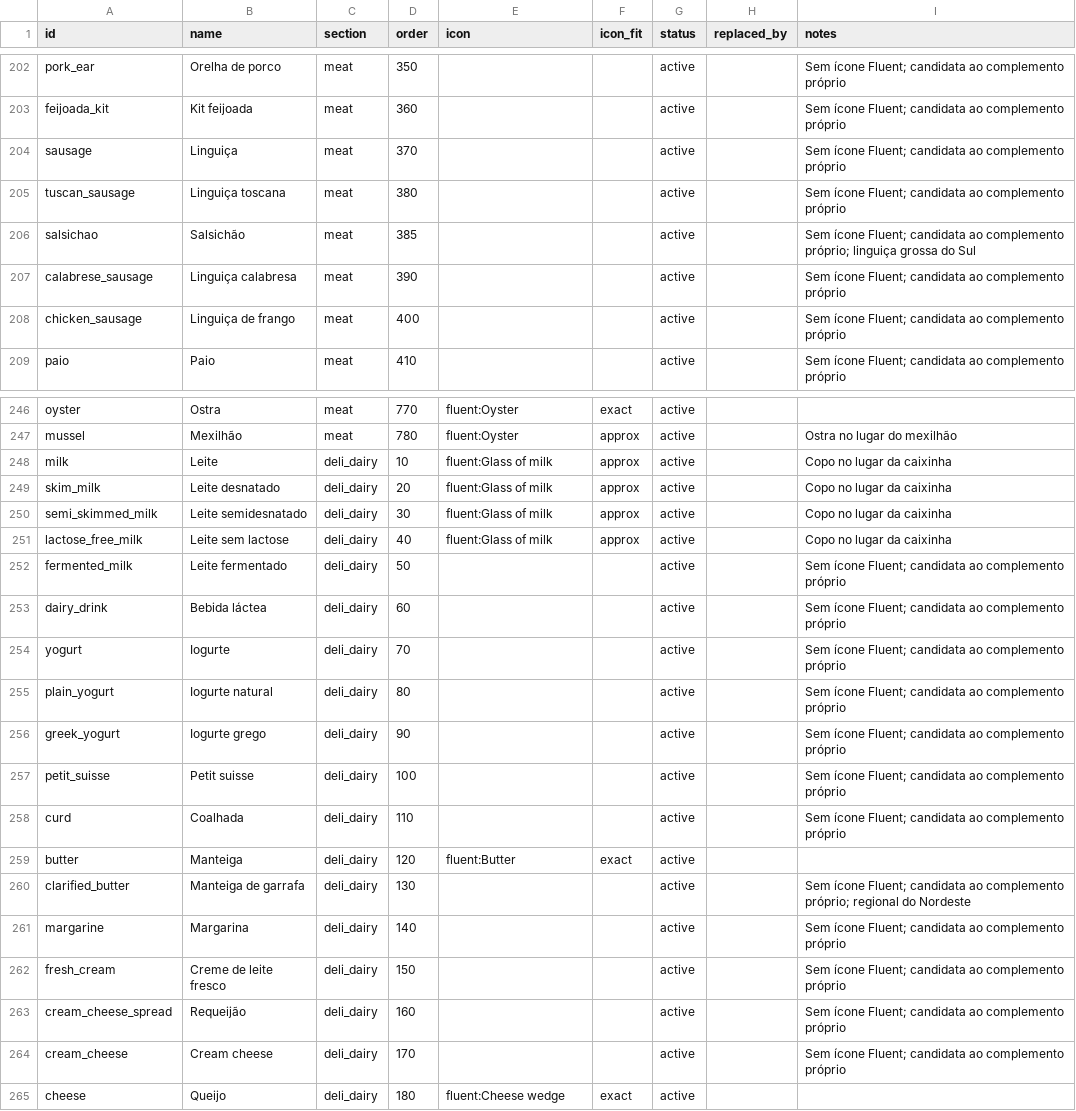
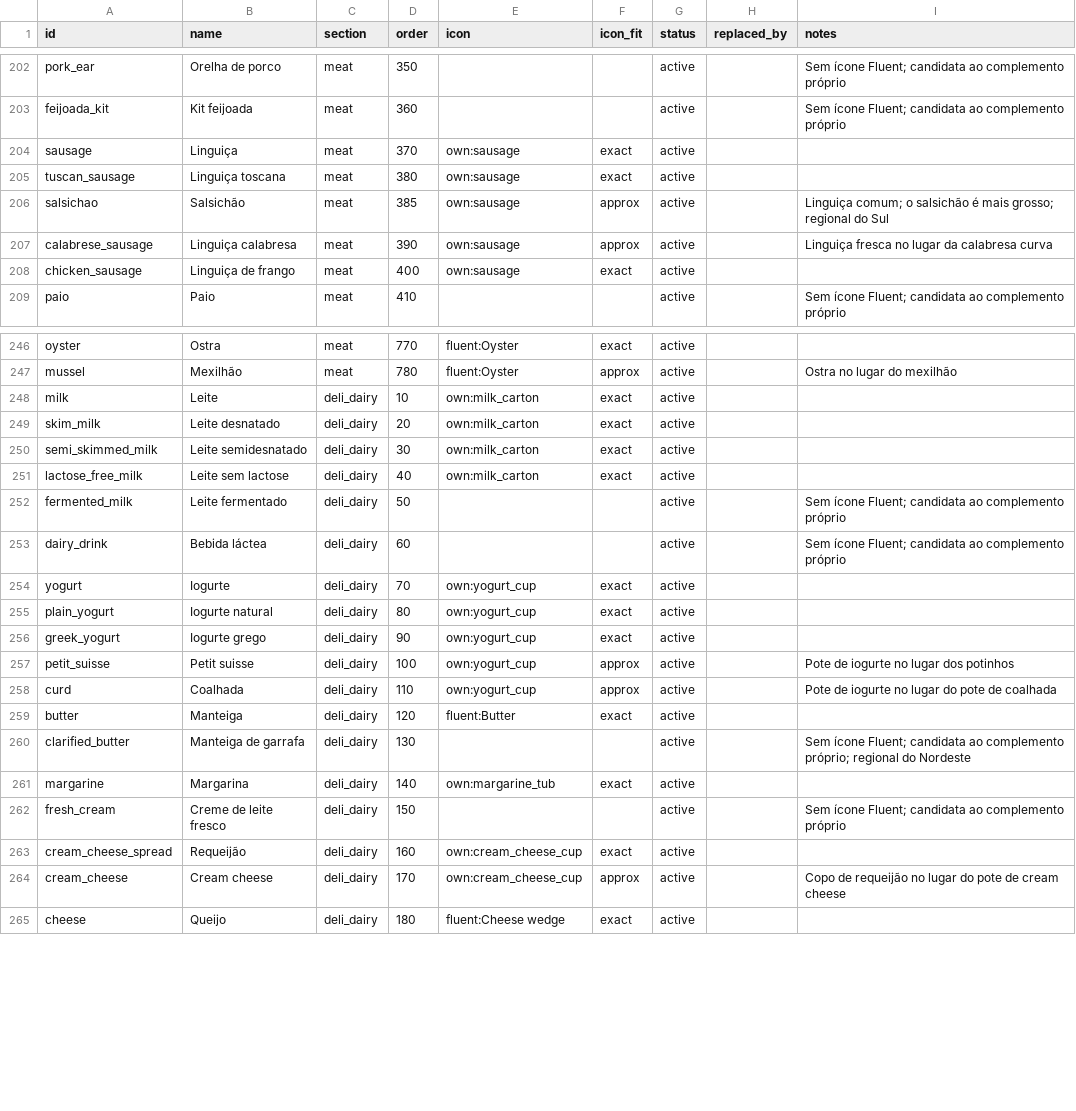
Before and after one commit to renan-schmitt/shopping-list, a CSV file: catalog/products.csv, drawn as a sheet; only a part is shown, gaps mark what is left out; the diff covers the shown part only.

```diff
--- a/catalog/products.csv
+++ b/catalog/products.csv
@@ -203,7 +203,7 @@ pork_ear,Orelha de porco,meat,350,,,active,,Sem ícone Fluent; candidata ao comp
 feijoada_kit,Kit feijoada,meat,360,,,active,,Sem ícone Fluent; candidata ao complemento próprio
-sausage,Linguiça,meat,370,,,active,,Sem ícone Fluent; candidata ao complemento próprio
-tuscan_sausage,Linguiça toscana,meat,380,,,active,,Sem ícone Fluent; candidata ao complemento próprio
-salsichao,Salsichão,meat,385,,,active,,Sem ícone Fluent; candidata ao complemento próprio; linguiça grossa do Sul
-calabrese_sausage,Linguiça calabresa,meat,390,,,active,,Sem ícone Fluent; candidata ao complemento próprio
-chicken_sausage,Linguiça de frango,meat,400,,,active,,Sem ícone Fluent; candidata ao complemento próprio
+sausage,Linguiça,meat,370,own:sausage,exact,active,,
+tuscan_sausage,Linguiça toscana,meat,380,own:sausage,exact,active,,
+salsichao,Salsichão,meat,385,own:sausage,approx,active,,Linguiça comum; o salsichão é mais grosso; regional do Sul
+calabrese_sausage,Linguiça calabresa,meat,390,own:sausage,approx,active,,Linguiça fresca no lugar da calabresa curva
+chicken_sausage,Linguiça de frango,meat,400,own:sausage,exact,active,,
 paio,Paio,meat,410,,,active,,Sem ícone Fluent; candidata ao complemento próprio
@@ -247,19 +247,19 @@ oyster,Ostra,meat,770,fluent:Oyster,exact,active,,
 mussel,Mexilhão,meat,780,fluent:Oyster,approx,active,,Ostra no lugar do mexilhão
-milk,Leite,deli_dairy,10,fluent:Glass of milk,approx,active,,Copo no lugar da caixinha
-skim_milk,Leite desnatado,deli_dairy,20,fluent:Glass of milk,approx,active,,Copo no lugar da caixinha
-semi_skimmed_milk,Leite semidesnatado,deli_dairy,30,fluent:Glass of milk,approx,active,,Copo no lugar da caixinha
-lactose_free_milk,Leite sem lactose,deli_dairy,40,fluent:Glass of milk,approx,active,,Copo no lugar da caixinha
+milk,Leite,deli_dairy,10,own:milk_carton,exact,active,,
+skim_milk,Leite desnatado,deli_dairy,20,own:milk_carton,exact,active,,
+semi_skimmed_milk,Leite semidesnatado,deli_dairy,30,own:milk_carton,exact,active,,
+lactose_free_milk,Leite sem lactose,deli_dairy,40,own:milk_carton,exact,active,,
 fermented_milk,Leite fermentado,deli_dairy,50,,,active,,Sem ícone Fluent; candidata ao complemento próprio
 dairy_drink,Bebida láctea,deli_dairy,60,,,active,,Sem ícone Fluent; candidata ao complemento próprio
-yogurt,Iogurte,deli_dairy,70,,,active,,Sem ícone Fluent; candidata ao complemento próprio
-plain_yogurt,Iogurte natural,deli_dairy,80,,,active,,Sem ícone Fluent; candidata ao complemento próprio
-greek_yogurt,Iogurte grego,deli_dairy,90,,,active,,Sem ícone Fluent; candidata ao complemento próprio
-petit_suisse,Petit suisse,deli_dairy,100,,,active,,Sem ícone Fluent; candidata ao complemento próprio
-curd,Coalhada,deli_dairy,110,,,active,,Sem ícone Fluent; candidata ao complemento próprio
+yogurt,Iogurte,deli_dairy,70,own:yogurt_cup,exact,active,,
+plain_yogurt,Iogurte natural,deli_dairy,80,own:yogurt_cup,exact,active,,
+greek_yogurt,Iogurte grego,deli_dairy,90,own:yogurt_cup,exact,active,,
+petit_suisse,Petit suisse,deli_dairy,100,own:yogurt_cup,approx,active,,Pote de iogurte no lugar dos potinhos
+curd,Coalhada,deli_dairy,110,own:yogurt_cup,approx,active,,Pote de iogurte no lugar do pote de coalhada
 butter,Manteiga,deli_dairy,120,fluent:Butter,exact,active,,
 clarified_butter,Manteiga de garrafa,deli_dairy,130,,,active,,Sem ícone Fluent; candidata ao complemento próprio; regional do Nordeste
-margarine,Margarina,deli_dairy,140,,,active,,Sem ícone Fluent; candidata ao complemento próprio
+margarine,Margarina,deli_dairy,140,own:margarine_tub,exact,active,,
 fresh_cream,Creme de leite fresco,deli_dairy,150,,,active,,Sem ícone Fluent; candidata ao complemento próprio
-cream_cheese_spread,Requeijão,deli_dairy,160,,,active,,Sem ícone Fluent; candidata ao complemento próprio
-cream_cheese,Cream cheese,deli_dairy,170,,,active,,Sem ícone Fluent; candidata ao complemento próprio
+cream_cheese_spread,Requeijão,deli_dairy,160,own:cream_cheese_cup,exact,active,,
+cream_cheese,Cream cheese,deli_dairy,170,own:cream_cheese_cup,approx,active,,Copo de requeijão no lugar do pote de cream cheese
 cheese,Queijo,deli_dairy,180,fluent:Cheese wedge,exact,active,,
```
Also changed, not shown: 18 edited cells elsewhere in this file, 23 other files.
